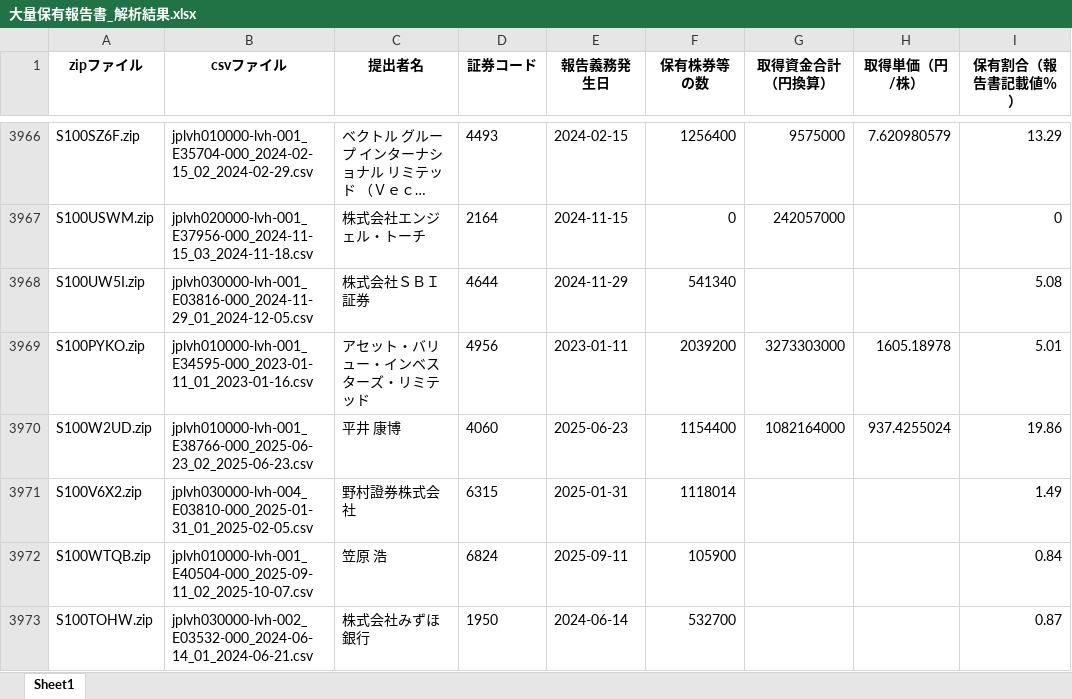
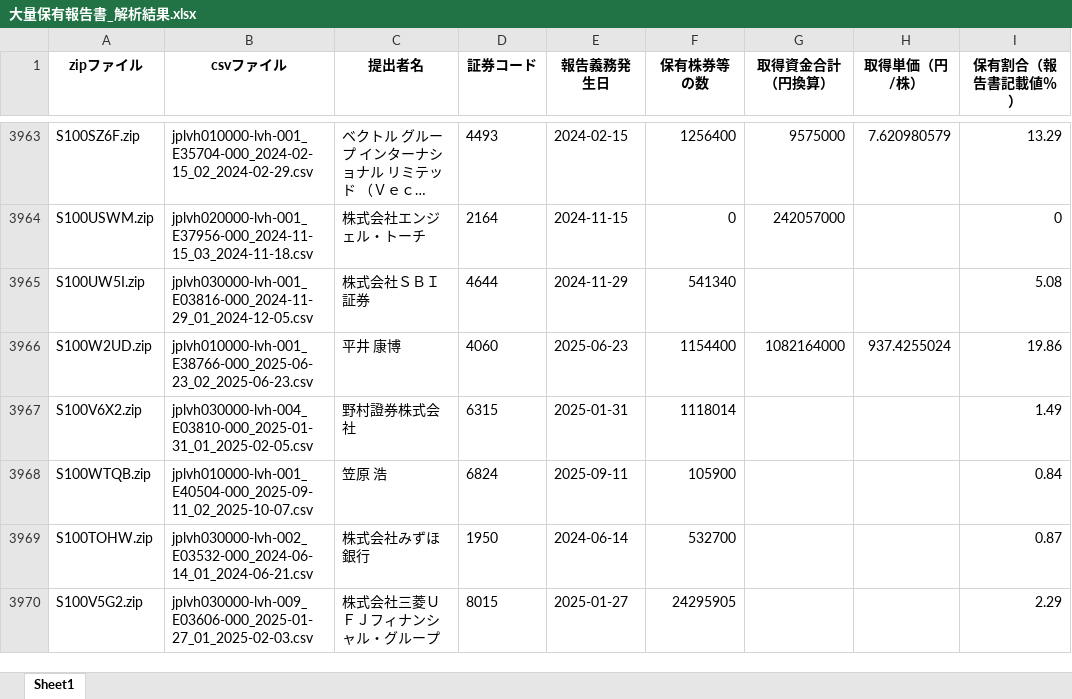
Before and after one commit to harubon1027-pixel/activist-results, an Excel workbook: docs/大量保有報告書_解析結果.xlsx, sheet Sheet1, drawn as a sheet; only a part is shown, gaps mark what is left out; the shorter side is filled out with more unchanged rows; long unchanged cells end in …; values as stored, in another font and other column widths than the file's, no borders; removed rows and columns are numbered as before the commit, all else as after; the diff covers the shown part only; the diff names each change by its address in the sheet, - before the commit and + after, or states it on an @@ line.

```diff
--- a/docs/大量保有報告書_解析結果.xlsx (sheet Sheet1)
+++ b/docs/大量保有報告書_解析結果.xlsx (sheet Sheet1)
-row 3969: S100PYKO.zip | jplvh010000-lvh-001_E34595-000_2023-01-11_01_2023-01-16.csv | アセット・バリュー・インベスターズ・リミテッド | 4956 | 2023-01-11 | 2039200 | 3273303000 | 1605.18978 | 5.01
```
Also changed, not shown: 7 added rows and 20 removed rows elsewhere in this sheet, docs/アクティビスト銘柄_資産判定.xlsx, docs/アクティビスト銘柄一覧.xlsx.
